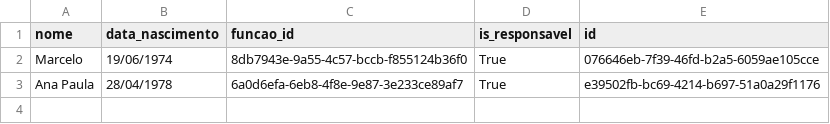
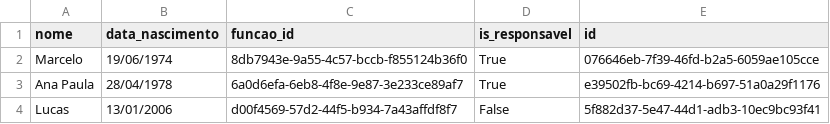
Before and after one commit to ArchKeyor/TesteDeSoftware---2, a CSV file: arquivos/pessoas.csv, drawn as a sheet.

```diff
--- a/arquivos/pessoas.csv
+++ b/arquivos/pessoas.csv
@@ -3 +3,2 @@ Marcelo,19/06/1974,8db7943e-9a55-4c57-bccb-f855124b36f0,True,076646eb-7f39-46fd-
 Ana Paula,28/04/1978,6a0d6efa-6eb8-4f8e-9e87-3e233ce89af7,True,e39502fb-bc69-4214-b697-51a0a29f1176
+Lucas,13/01/2006,d00f4569-57d2-44f5-b934-7a43affdf8f7,False,5f882d37-5e47-44d1-adb3-10ec9bc93f41
```
Also changed, not shown: arquivos/formas_pagamento.csv, arquivos/funcoes_familiares.csv, 2 other files.
